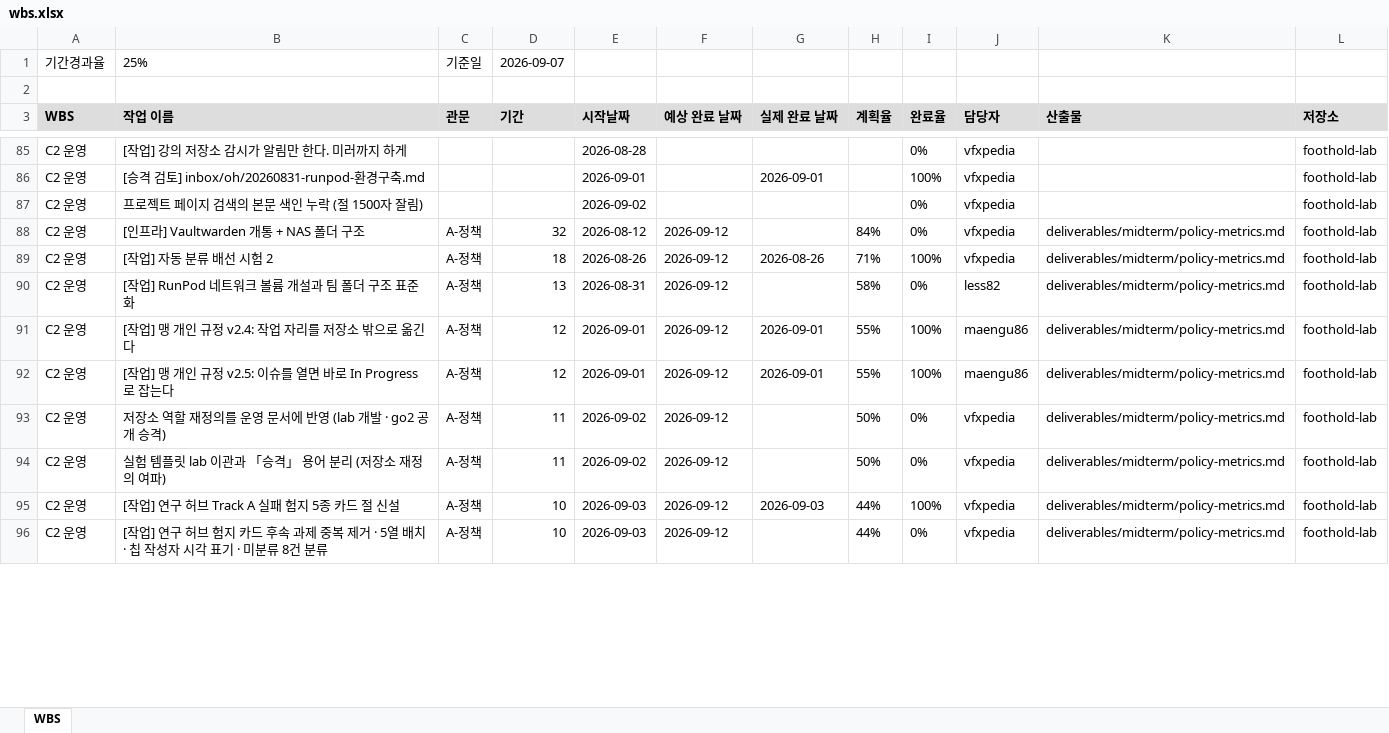
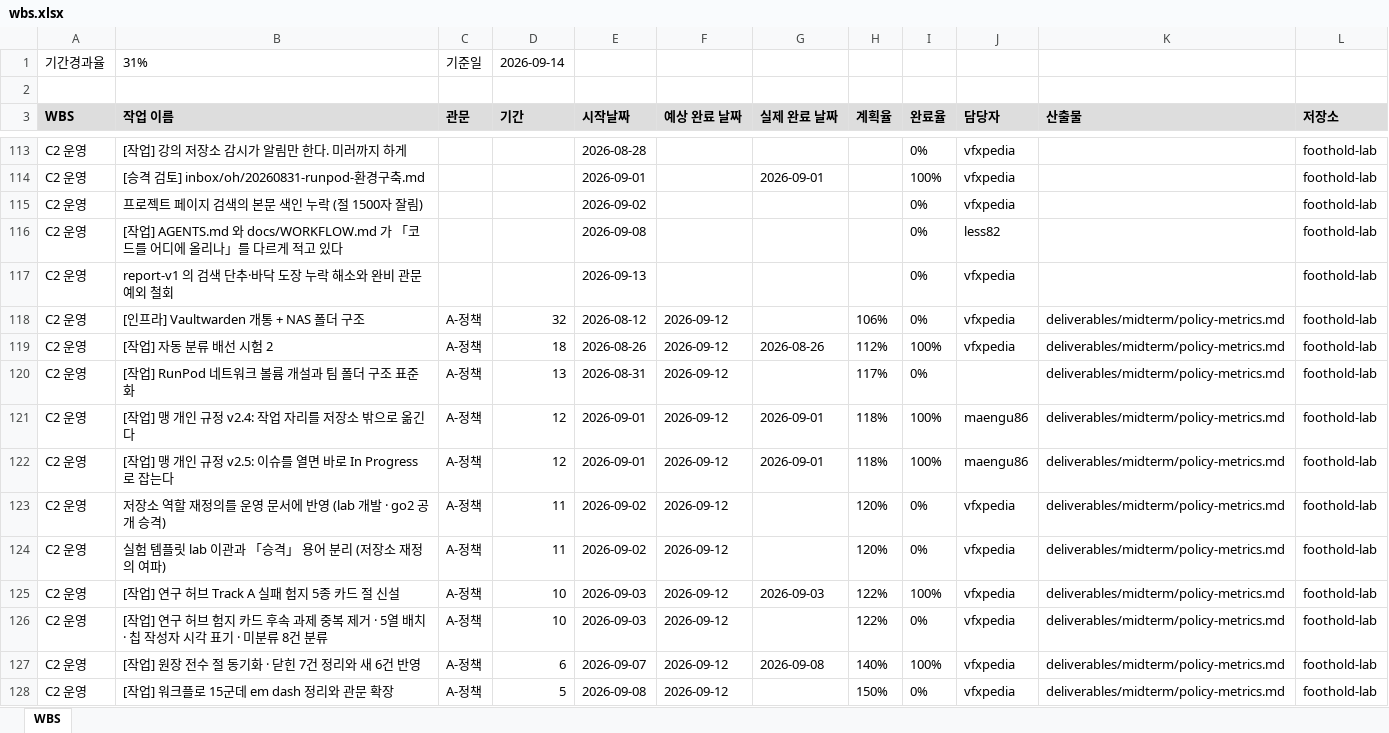
Before and after one commit to foothold-project/foothold-lab, an Excel workbook: deliverables/plan/wbs.xlsx, sheet WBS, drawn as a sheet; only a part is shown, gaps mark what is left out; values as stored, in another font and other column widths than the file's, no borders; addresses are those after the commit; the diff covers the shown part only; the diff names each change by its address in the sheet, - before the commit and + after, or states it on an @@ line.

```diff
--- a/deliverables/plan/wbs.xlsx (sheet WBS)
+++ b/deliverables/plan/wbs.xlsx (sheet WBS)
-B1 (작업 이름): 25%
+B1 (작업 이름): 31%
-D1 (기간): 2026-09-07
+D1 (기간): 2026-09-14
+row 116: C2 운영 | [작업] AGENTS.md 와 docs/WORKFLOW.md 가 「코드를 어디에 올리나」를 다르게 적고 있다 |  |  | 2026-09-08 |  |  |  | 0% | less82 |  | foothold-lab
+row 117: C2 운영 | report-v1 의 검색 단추·바닥 도장 누락 해소와 완비 관문 예외 철회 |  |  | 2026-09-13 |  |  |  | 0% | vfxpedia |  | foothold-lab
-H118 (계획율): 84%
+H118 (계획율): 106%
-H119 (계획율): 71%
+H119 (계획율): 112%
-H120 (계획율): 58%
+H120 (계획율): 117%
-J120 (담당자): less82
+J120 (담당자): (empty)
-H121:H122 (계획율): 55%
+H121:H122 (계획율): 118%
-H123:H124 (계획율): 50%
+H123:H124 (계획율): 120%
-H125:H126 (계획율): 44%
+H125:H126 (계획율): 122%
+row 127: C2 운영 | [작업] 원장 전수 절 동기화 · 닫힌 7건 정리와 새 6건 반영 | A-정책 | 6 | 2026-09-07 | 2026-09-12 | 2026-09-08 | 140% | 100% | vfxpedia | deliverables/midterm/policy-metrics.md | foothold-lab
+row 128: C2 운영 | [작업] 워크플로 15군데 em dash 정리와 관문 확장 | A-정책 | 5 | 2026-09-08 | 2026-09-12 |  | 150% | 0% | vfxpedia | deliverables/midterm/policy-metrics.md | foothold-lab
```
Also changed, not shown: 60 added rows, 1 removed row and 123 edited cells elsewhere in this sheet.
